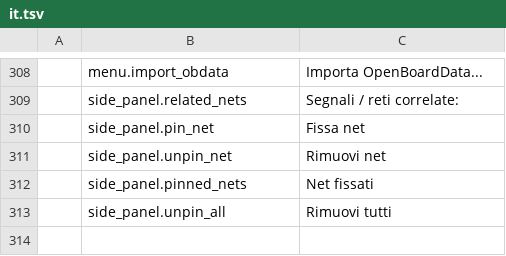
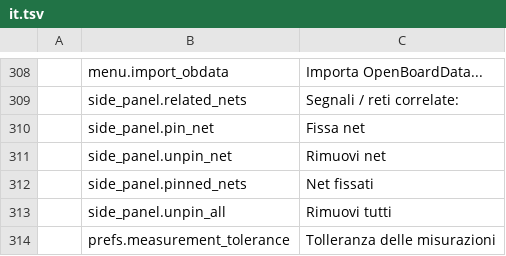
Before and after one commit to elbuit/BoardViewCraft, a TSV file: crates/ui-egui/src/i18n/it.tsv, drawn as a sheet; only a part is shown, gaps mark what is left out; the diff names each change by its address in the sheet, - before the commit and + after, or states it on an @@ line.

Commit message:
feat(core,ui): add measurement tolerance comparison and deviation badges (MED-05, MED-06)

```diff
--- a/crates/ui-egui/src/i18n/it.tsv
+++ b/crates/ui-egui/src/i18n/it.tsv
+row 314:  | prefs.measurement_tolerance | Tolleranza delle misurazioni
```
Also changed, not shown: crates/ui-egui/src/i18n/ca.tsv, crates/ui-egui/src/i18n/de.tsv, 10 other files.
